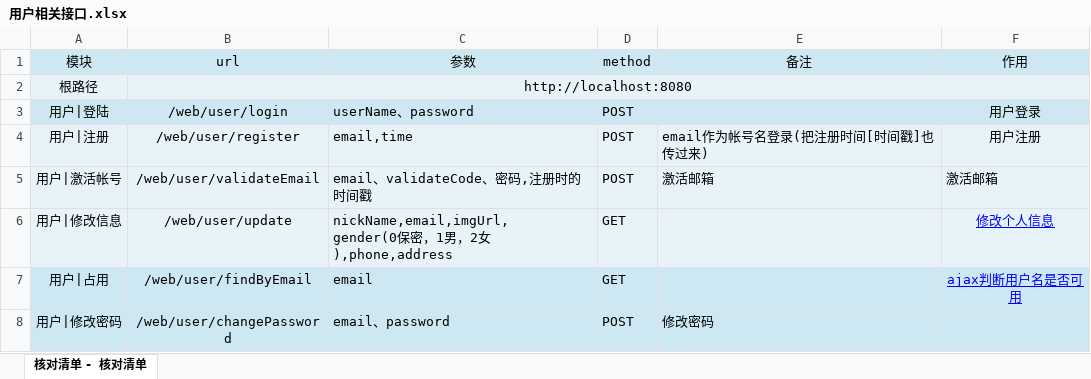
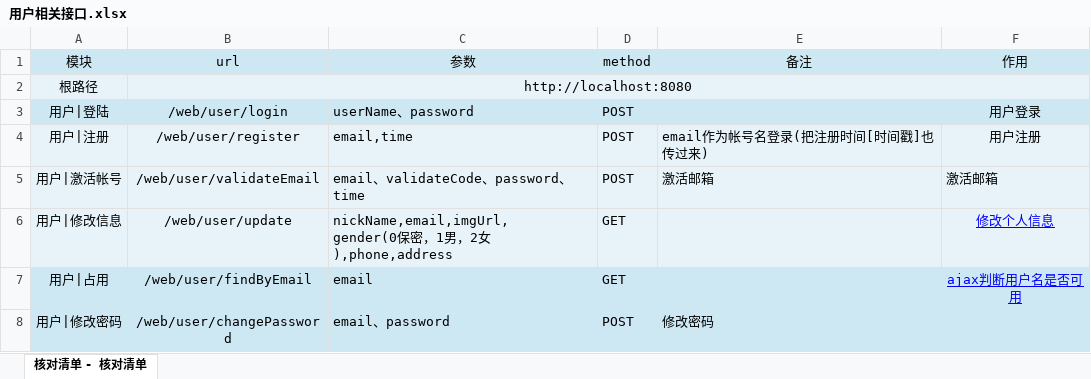
Before and after one commit to houko/SpringBootUnity, an Excel workbook: 项目文档/前台接口/用户相关接口.xlsx, sheet 核对清单 - 核对清单, drawn as a sheet; values as stored, in another font and other column widths than the file's, no borders; the diff names each change by its address in the sheet, - before the commit and + after, or states it on an @@ line.

Commit message:
激活账户时间戳

```diff
--- a/项目文档/前台接口/用户相关接口.xlsx (sheet 核对清单 - 核对清单)
+++ b/项目文档/前台接口/用户相关接口.xlsx (sheet 核对清单 - 核对清单)
-C5 (参数): email、validateCode、密码,注册时的时间戳
+C5 (参数): email、validateCode、password、time
```
